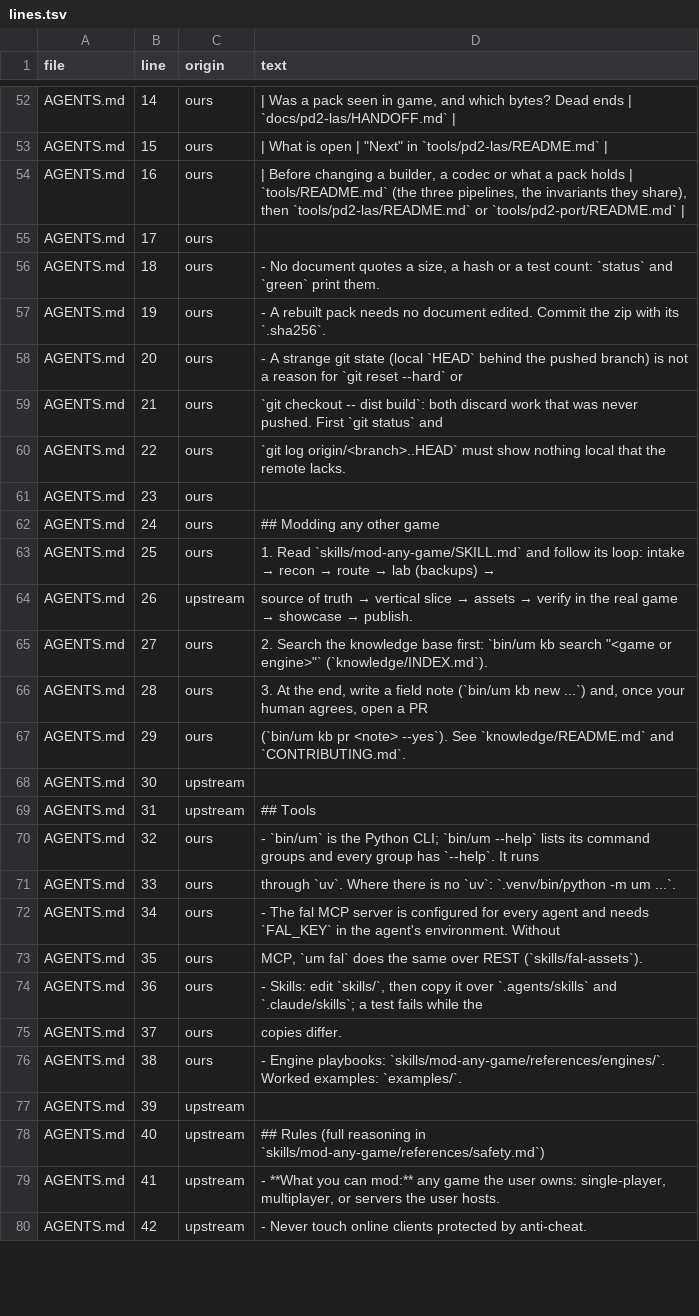
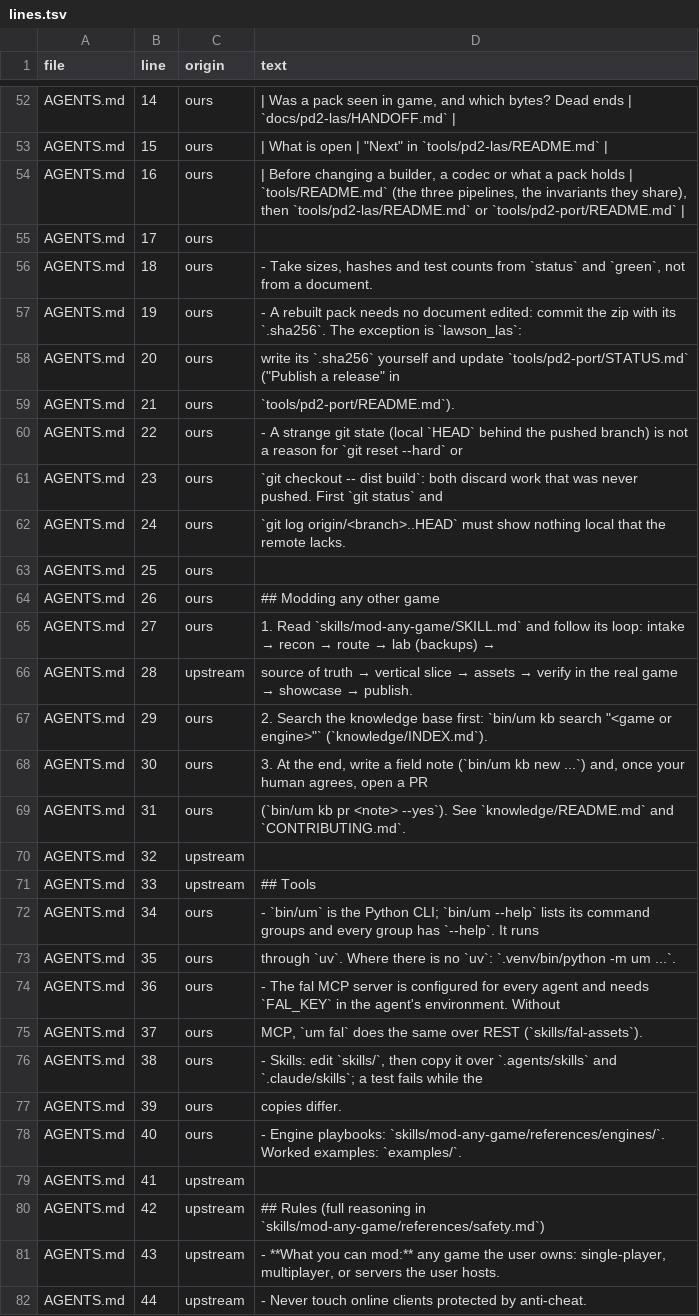
Before and after one commit to Man1nWhite/universal-modder, a TSV file: docs/audits/2026-11-13-agent-entry/after/lines.tsv, drawn as a sheet; only a part is shown, gaps mark what is left out; the diff covers the shown part only.

Commit message:
audit: every figure measured again on df3fe8c; what was corrected and what it costs
After is df3fe8c: 26 calls -> 7, 114,895 B -> 34,658 B, 33,589 -> 10,042 tokens
for the eight tasks; 13,009 B -> 4,682 B loaded at start (26,018 B where a
harness also read CLAUDE.md). Only audit files change in this commit.

- T8 on both commits against the whole suite, with a pack changed the way a
  rebuild changes it: before, the suite fails until four documents are edited;
  after, it passes as it is. before/walk.json carries the new T8 and says why.
- after/: the walk, what loads at start, the harness probe, green (13 stages,
  800 passed), facts, lines and the key, all on df3fe8c; the recheck of
  copies.py; mutations.sh and its output (11 defects put back, each caught by
  the one test meant for it).
- the page: what the table hides (T1 costs more bytes, T3 takes longer), two
  new merge conflicts with upstream (AGENTS.md, README.md), what I got wrong
  and corrected, what was not checked and who can, and that the release
  workflow fails on main for the reason the 2026-11-12 audit reported.

Co-authored-by: arena-agent <297053741+arena-agent@users.noreply.github.com>

```diff
--- a/docs/audits/2026-11-13-agent-entry/after/lines.tsv
+++ b/docs/audits/2026-11-13-agent-entry/after/lines.tsv
@@ -55,26 +55,28 @@ AGENTS.md	16	ours	| Before changing a builder, a codec or what a pack holds | `t
 AGENTS.md	17	ours	
-AGENTS.md	18	ours	- No document quotes a size, a hash or a test count: `status` and `green` print them.
-AGENTS.md	19	ours	- A rebuilt pack needs no document edited. Commit the zip with its `.sha256`.
-AGENTS.md	20	ours	- A strange git state (local `HEAD` behind the pushed branch) is not a reason for `git reset --hard` or
-AGENTS.md	21	ours	  `git checkout -- dist build`: both discard work that was never pushed. First `git status` and
-AGENTS.md	22	ours	  `git log origin/<branch>..HEAD` must show nothing local that the remote lacks.
-AGENTS.md	23	ours	
-AGENTS.md	24	ours	## Modding any other game
-AGENTS.md	25	ours	1. Read `skills/mod-any-game/SKILL.md` and follow its loop: intake → recon → route → lab (backups) →
-AGENTS.md	26	upstream	   source of truth → vertical slice → assets → verify in the real game → showcase → publish.
-AGENTS.md	27	ours	2. Search the knowledge base first: `bin/um kb search "<game or engine>"` (`knowledge/INDEX.md`).
-AGENTS.md	28	ours	3. At the end, write a field note (`bin/um kb new ...`) and, once your human agrees, open a PR
-AGENTS.md	29	ours	   (`bin/um kb pr <note> --yes`). See `knowledge/README.md` and `CONTRIBUTING.md`.
-AGENTS.md	30	upstream	
-AGENTS.md	31	upstream	## Tools
-AGENTS.md	32	ours	- `bin/um` is the Python CLI; `bin/um --help` lists its command groups and every group has `--help`. It runs
-AGENTS.md	33	ours	  through `uv`. Where there is no `uv`: `.venv/bin/python -m um ...`.
-AGENTS.md	34	ours	- The fal MCP server is configured for every agent and needs `FAL_KEY` in the agent's environment. Without
-AGENTS.md	35	ours	  MCP, `um fal` does the same over REST (`skills/fal-assets`).
-AGENTS.md	36	ours	- Skills: edit `skills/`, then copy it over `.agents/skills` and `.claude/skills`; a test fails while the
-AGENTS.md	37	ours	  copies differ.
-AGENTS.md	38	ours	- Engine playbooks: `skills/mod-any-game/references/engines/`. Worked examples: `examples/`.
-AGENTS.md	39	upstream	
-AGENTS.md	40	upstream	## Rules (full reasoning in `skills/mod-any-game/references/safety.md`)
-AGENTS.md	41	upstream	- **What you can mod:** any game the user owns: single-player, multiplayer, or servers the user hosts.
-AGENTS.md	42	upstream	  - Never touch online clients protected by anti-cheat.
+AGENTS.md	18	ours	- Take sizes, hashes and test counts from `status` and `green`, not from a document.
+AGENTS.md	19	ours	- A rebuilt pack needs no document edited: commit the zip with its `.sha256`. The exception is `lawson_las`:
+AGENTS.md	20	ours	  write its `.sha256` yourself and update `tools/pd2-port/STATUS.md` ("Publish a release" in
+AGENTS.md	21	ours	  `tools/pd2-port/README.md`).
+AGENTS.md	22	ours	- A strange git state (local `HEAD` behind the pushed branch) is not a reason for `git reset --hard` or
+AGENTS.md	23	ours	  `git checkout -- dist build`: both discard work that was never pushed. First `git status` and
+AGENTS.md	24	ours	  `git log origin/<branch>..HEAD` must show nothing local that the remote lacks.
+AGENTS.md	25	ours	
+AGENTS.md	26	ours	## Modding any other game
+AGENTS.md	27	ours	1. Read `skills/mod-any-game/SKILL.md` and follow its loop: intake → recon → route → lab (backups) →
+AGENTS.md	28	upstream	   source of truth → vertical slice → assets → verify in the real game → showcase → publish.
+AGENTS.md	29	ours	2. Search the knowledge base first: `bin/um kb search "<game or engine>"` (`knowledge/INDEX.md`).
+AGENTS.md	30	ours	3. At the end, write a field note (`bin/um kb new ...`) and, once your human agrees, open a PR
+AGENTS.md	31	ours	   (`bin/um kb pr <note> --yes`). See `knowledge/README.md` and `CONTRIBUTING.md`.
+AGENTS.md	32	upstream	
+AGENTS.md	33	upstream	## Tools
+AGENTS.md	34	ours	- `bin/um` is the Python CLI; `bin/um --help` lists its command groups and every group has `--help`. It runs
+AGENTS.md	35	ours	  through `uv`. Where there is no `uv`: `.venv/bin/python -m um ...`.
+AGENTS.md	36	ours	- The fal MCP server is configured for every agent and needs `FAL_KEY` in the agent's environment. Without
+AGENTS.md	37	ours	  MCP, `um fal` does the same over REST (`skills/fal-assets`).
+AGENTS.md	38	ours	- Skills: edit `skills/`, then copy it over `.agents/skills` and `.claude/skills`; a test fails while the
+AGENTS.md	39	ours	  copies differ.
+AGENTS.md	40	ours	- Engine playbooks: `skills/mod-any-game/references/engines/`. Worked examples: `examples/`.
+AGENTS.md	41	upstream	
+AGENTS.md	42	upstream	## Rules (full reasoning in `skills/mod-any-game/references/safety.md`)
+AGENTS.md	43	upstream	- **What you can mod:** any game the user owns: single-player, multiplayer, or servers the user hosts.
+AGENTS.md	44	upstream	  - Never touch online clients protected by anti-cheat.
```
Also changed, not shown: 24 edited cells elsewhere in this file, docs/audits/2026-11-13-agent-entry/after/facts.tsv, 12 other files.
